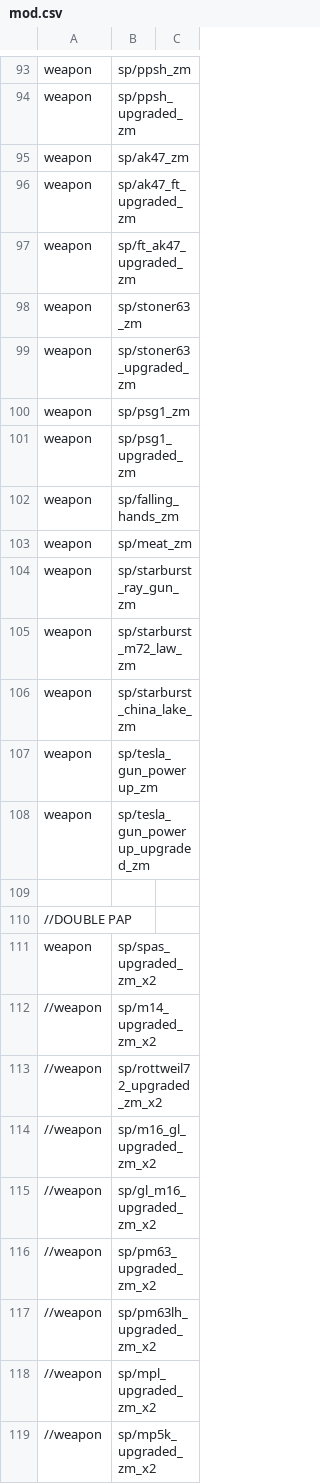
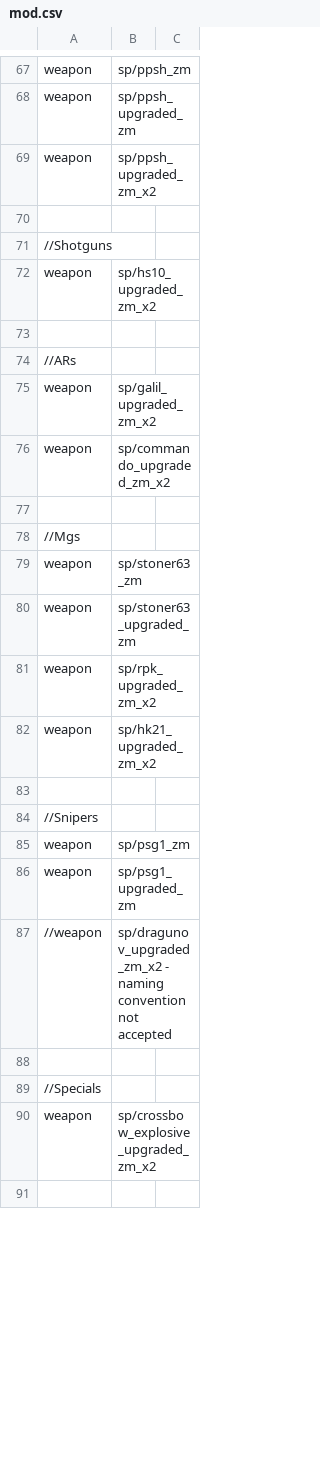
Before and after one commit to jhw2167/BO1-Reimagined-hotfitx, a CSV file: mod.csv, drawn as a sheet; only a part is shown, gaps mark what is left out; the shorter side is filled out with more unchanged rows; the diff covers the shown part only.

Commit message:
Syncrhonized the file weapon includes and the real time includes and add zombie_weapon function calls. Next step is to implement RAM x2 pap with player based variables, then to add new weapons, update single pap'd weapons, and add new pap types. Also add new PaP weapon names and edit delivery mechanism

```diff
--- a/mod.csv
+++ b/mod.csv
@@ -94,26 +68,22 @@ weapon,sp/ppsh_zm
 weapon,sp/ppsh_upgraded_zm
-weapon,sp/ak47_zm
-weapon,sp/ak47_ft_upgraded_zm
-weapon,sp/ft_ak47_upgraded_zm
+weapon,sp/ppsh_upgraded_zm_x2
+
+//Shotguns
+weapon,sp/hs10_upgraded_zm_x2
+
+//ARs
+weapon,sp/galil_upgraded_zm_x2
+weapon,sp/commando_upgraded_zm_x2
+
+//Mgs
 weapon,sp/stoner63_zm
 weapon,sp/stoner63_upgraded_zm
+weapon,sp/rpk_upgraded_zm_x2
+weapon,sp/hk21_upgraded_zm_x2
+
+//Snipers
 weapon,sp/psg1_zm
 weapon,sp/psg1_upgraded_zm
-weapon,sp/falling_hands_zm
-weapon,sp/meat_zm
-weapon,sp/starburst_ray_gun_zm
-weapon,sp/starburst_m72_law_zm
-weapon,sp/starburst_china_lake_zm
-weapon,sp/tesla_gun_powerup_zm
-weapon,sp/tesla_gun_powerup_upgraded_zm
+//weapon,sp/dragunov_upgraded_zm_x2 - naming convention not accepted
 
-//DOUBLE PAP
-weapon,sp/spas_upgraded_zm_x2
-//weapon,sp/m14_upgraded_zm_x2
-//weapon,sp/rottweil72_upgraded_zm_x2
-//weapon,sp/m16_gl_upgraded_zm_x2
-//weapon,sp/gl_m16_upgraded_zm_x2
-//weapon,sp/pm63_upgraded_zm_x2
-//weapon,sp/pm63lh_upgraded_zm_x2
-//weapon,sp/mpl_upgraded_zm_x2
-//weapon,sp/mp5k_upgraded_zm_x2
+//Specials
```
Also changed, not shown: 9 added rows, 58 removed rows, 1 moved row and 2 edited cells elsewhere in this file, 10 other files.
